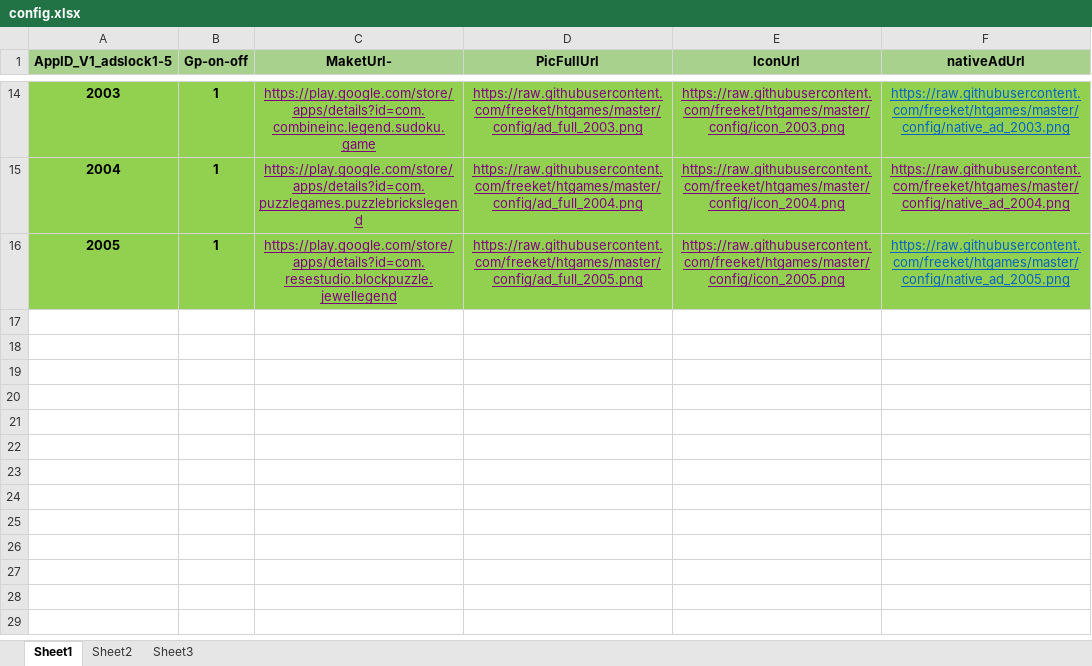
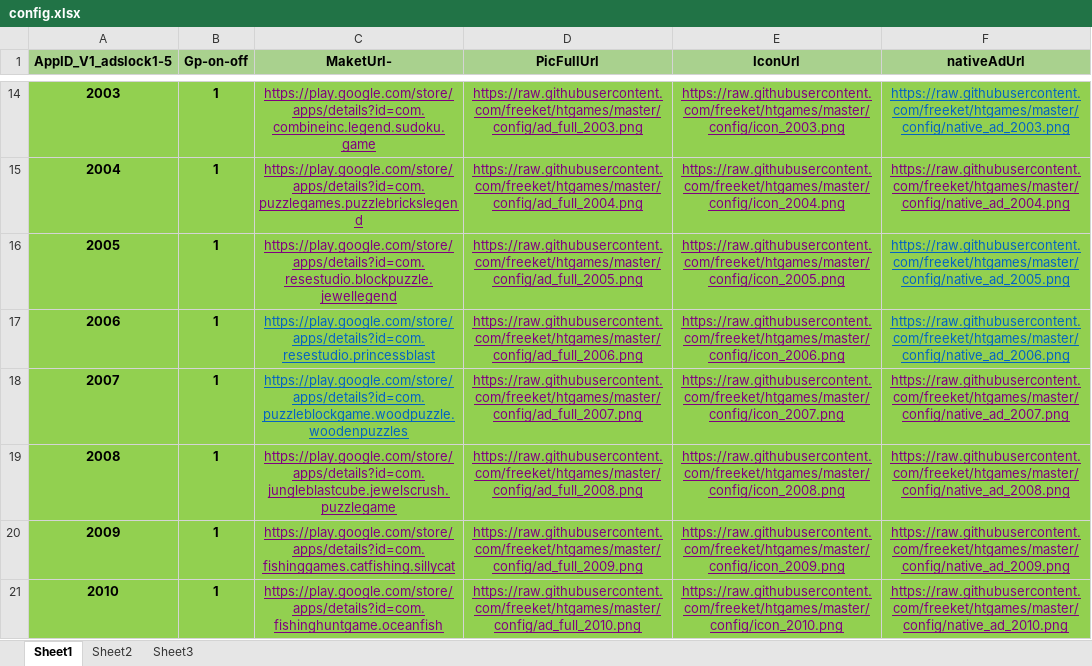
Before and after one commit to freeket/htgames, an Excel workbook: config/config.xlsx, sheet Sheet1, drawn as a sheet; only a part is shown, gaps mark what is left out; values as stored, in another font and other column widths than the file's, no borders; the diff names each change by its address in the sheet, - before the commit and + after, or states it on an @@ line.

```diff
--- a/config/config.xlsx (sheet Sheet1)
+++ b/config/config.xlsx (sheet Sheet1)
+row 17: 2006 | 1 | https://play.google.com/store/apps/details?id=com.resestudio.princessblast | https://raw.githubusercontent.com/freeket/htgames/master/config/ad_full_2006.png | https://raw.githubusercontent.com/freeket/htgames/master/config/icon_2006.png | https://raw.githubusercontent.com/freeket/htgames/master/config/native_ad_2006.png
+row 18: 2007 | 1 | https://play.google.com/store/apps/details?id=com.puzzleblockgame.woodpuzzle.woodenpuzzles | https://raw.githubusercontent.com/freeket/htgames/master/config/ad_full_2007.png | https://raw.githubusercontent.com/freeket/htgames/master/config/icon_2007.png | https://raw.githubusercontent.com/freeket/htgames/master/config/native_ad_2007.png
+row 19: 2008 | 1 | https://play.google.com/store/apps/details?id=com.jungleblastcube.jewelscrush.puzzlegame | https://raw.githubusercontent.com/freeket/htgames/master/config/ad_full_2008.png | https://raw.githubusercontent.com/freeket/htgames/master/config/icon_2008.png | https://raw.githubusercontent.com/freeket/htgames/master/config/native_ad_2008.png
+row 20: 2009 | 1 | https://play.google.com/store/apps/details?id=com.fishinggames.catfishing.sillycat | https://raw.githubusercontent.com/freeket/htgames/master/config/ad_full_2009.png | https://raw.githubusercontent.com/freeket/htgames/master/config/icon_2009.png | https://raw.githubusercontent.com/freeket/htgames/master/config/native_ad_2009.png
+row 21: 2010 | 1 | https://play.google.com/store/apps/details?id=com.fishinghuntgame.oceanfish | https://raw.githubusercontent.com/freeket/htgames/master/config/ad_full_2010.png | https://raw.githubusercontent.com/freeket/htgames/master/config/icon_2010.png | https://raw.githubusercontent.com/freeket/htgames/master/config/native_ad_2010.png
```
Also changed, not shown: config/config_vps.xlsx, 32 other files.
